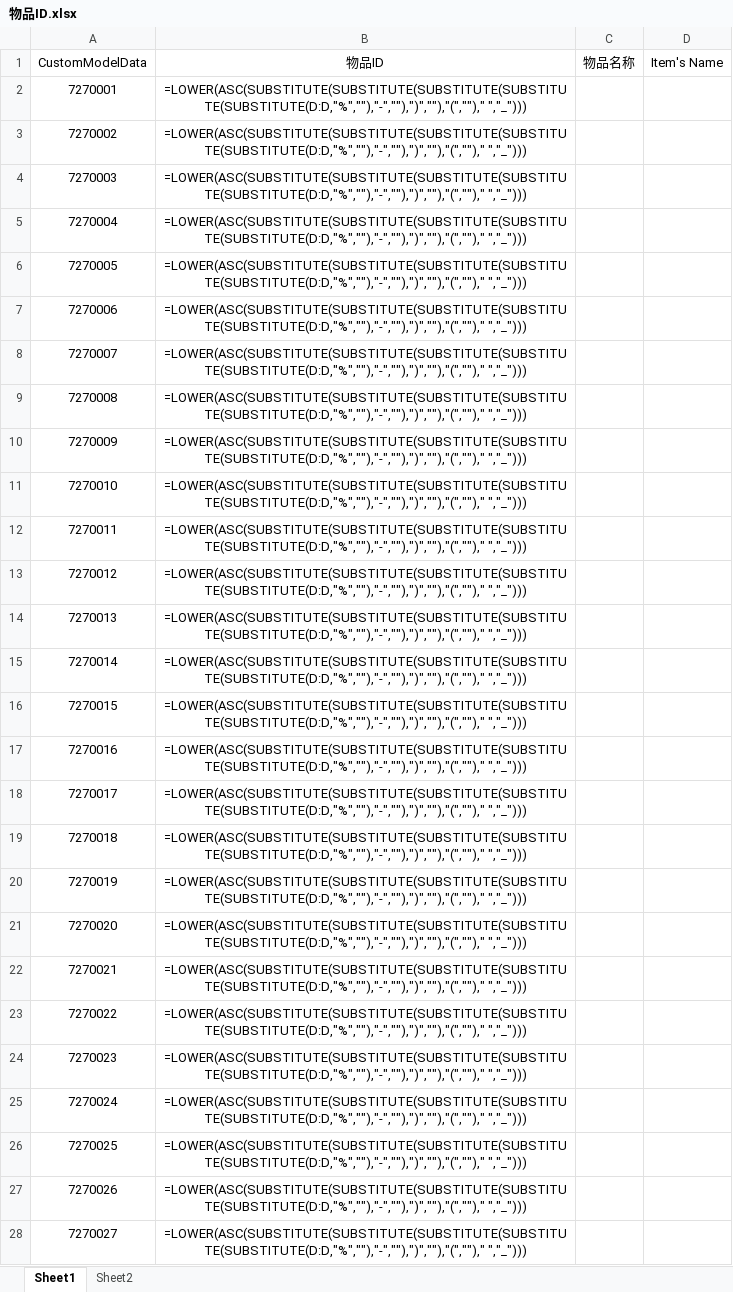
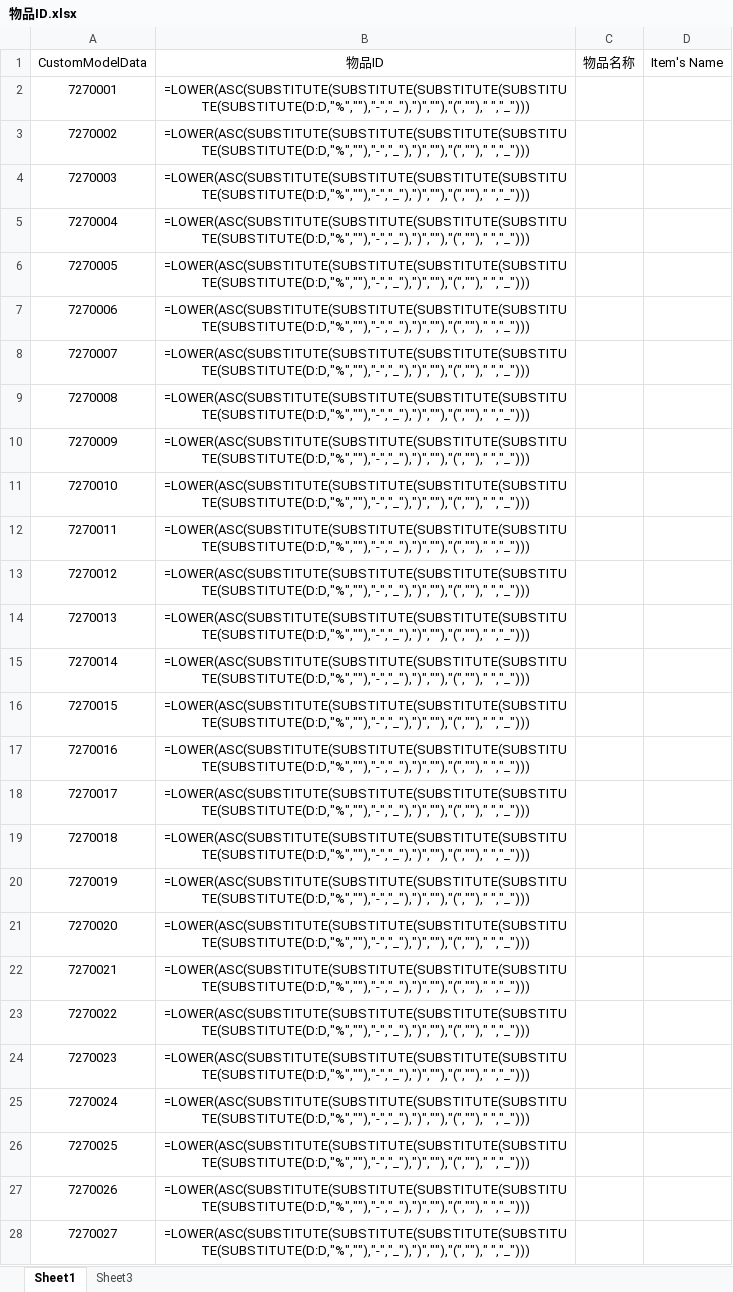
Before and after one commit to Dubhe-Studio/Slimefunction, an Excel workbook: doc/物品ID.xlsx, sheet Sheet1, drawn as a sheet; only a part is shown; values as stored, in another font and other column widths than the file's, no borders; formulas are shown in place of their values; the diff covers the shown part only; the diff names each change by its address in the sheet, - before the commit and + after, or states it on an @@ line.

Commit message:
Update 物品ID.xlsx

```diff
--- a/doc/物品ID.xlsx (sheet Sheet1)
+++ b/doc/物品ID.xlsx (sheet Sheet1)
-sheet tab: Sheet2
+sheet tab: Sheet3
-B2:B28 (物品ID): =LOWER(ASC(SUBSTITUTE(SUBSTITUTE(SUBSTITUTE(SUBSTITUTE(SUBSTITUTE(D:D,"%",""),"-",""),")",""),"(","")," ","_")))
+B2:B28 (物品ID): =LOWER(ASC(SUBSTITUTE(SUBSTITUTE(SUBSTITUTE(SUBSTITUTE(SUBSTITUTE(D:D,"%",""),"-","_"),")",""),"(","")," ","_")))
```
Also changed, not shown: 397 edited cells elsewhere in this sheet.
